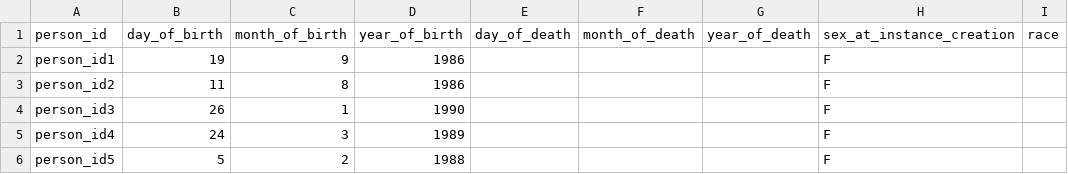
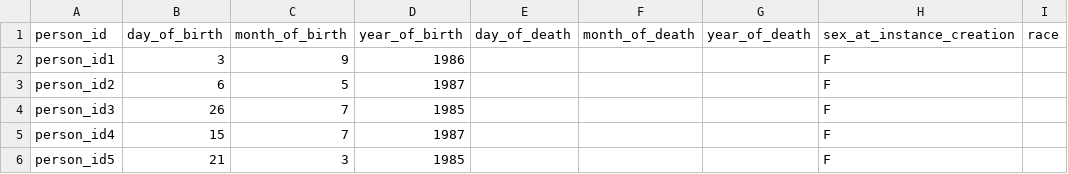
Before and after one commit to ARS-toscana/CONSIGN, a CSV file: i_input/PERSONS_FISABIO.csv, drawn as a sheet; only a part is shown; the diff names each change by its address in the sheet, - before the commit and + after, or states it on an @@ line.

Commit message:
updated FISABIO simulated data

```diff
--- a/i_input/PERSONS_FISABIO.csv
+++ b/i_input/PERSONS_FISABIO.csv
-B2 (day_of_birth): 19
+B2 (day_of_birth): 3
-B3 (day_of_birth): 11
+B3 (day_of_birth): 6
-C3 (month_of_birth): 8
+C3 (month_of_birth): 5
-D3 (year_of_birth): 1986
+D3 (year_of_birth): 1987
-C4 (month_of_birth): 1
+C4 (month_of_birth): 7
-D4 (year_of_birth): 1990
+D4 (year_of_birth): 1985
-B5 (day_of_birth): 24
+B5 (day_of_birth): 15
-C5 (month_of_birth): 3
+C5 (month_of_birth): 7
-D5 (year_of_birth): 1989
+D5 (year_of_birth): 1987
-B6 (day_of_birth): 5
+B6 (day_of_birth): 21
-C6 (month_of_birth): 2
+C6 (month_of_birth): 3
-D6 (year_of_birth): 1988
+D6 (year_of_birth): 1985
```
Also changed, not shown: 2 other files.
